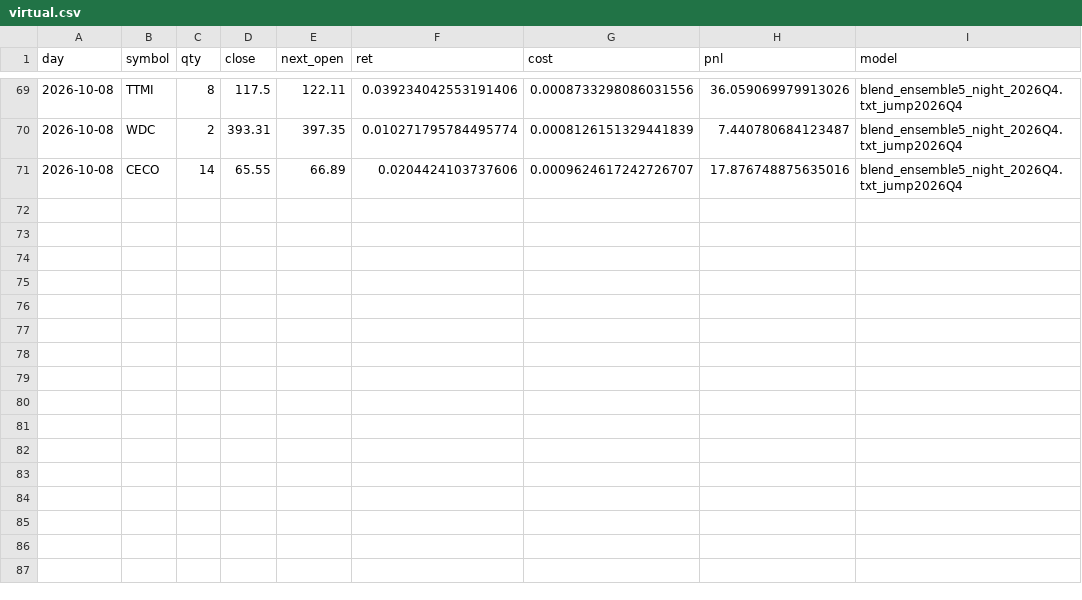
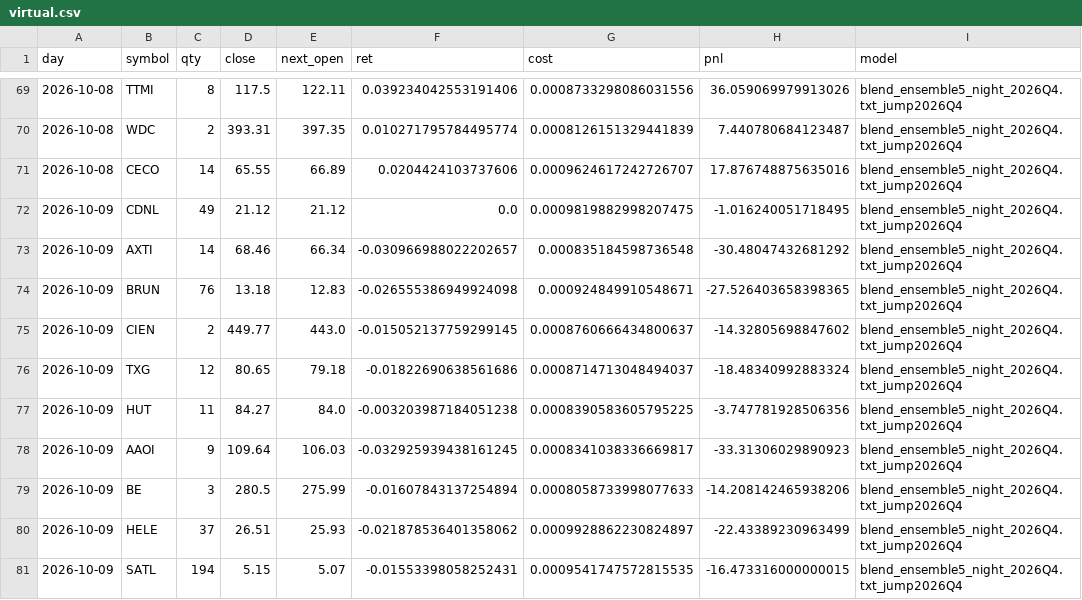
Before and after one commit to KTKate/nooptoo, a CSV file: logs/paper/virtual.csv, drawn as a sheet; only a part is shown, gaps mark what is left out.

```diff
--- a/logs/paper/virtual.csv
+++ b/logs/paper/virtual.csv
@@ -71 +71,11 @@ day,symbol,qty,close,next_open,ret,cost,pnl,model
 2026-10-08,CECO,14,65.55,66.89,0.0204424103737606,0.0009624617242726707,17.876748875635016,blend_ensemble5_night_2026Q4.txt_jump2026Q4
+2026-10-09,CDNL,49,21.12,21.12,0.0,0.0009819882998207475,-1.016240051718495,blend_ensemble5_night_2026Q4.txt_jump2026Q4
+2026-10-09,AXTI,14,68.46,66.34,-0.030966988022202657,0.000835184598736548,-30.48047432681292,blend_ensemble5_night_2026Q4.txt_jump2026Q4
+2026-10-09,BRUN,76,13.18,12.83,-0.026555386949924098,0.000924849910548671,-27.526403658398365,blend_ensemble5_night_2026Q4.txt_jump2026Q4
+2026-10-09,CIEN,2,449.77,443.0,-0.015052137759299145,0.0008760666434800637,-14.32805698847602,blend_ensemble5_night_2026Q4.txt_jump2026Q4
+2026-10-09,TXG,12,80.65,79.18,-0.01822690638561686,0.0008714713048494037,-18.48340992883324,blend_ensemble5_night_2026Q4.txt_jump2026Q4
+2026-10-09,HUT,11,84.27,84.0,-0.003203987184051238,0.0008390583605795225,-3.747781928506356,blend_ensemble5_night_2026Q4.txt_jump2026Q4
+2026-10-09,AAOI,9,109.64,106.03,-0.032925939438161245,0.0008341038336669817,-33.31306029890923,blend_ensemble5_night_2026Q4.txt_jump2026Q4
+2026-10-09,BE,3,280.5,275.99,-0.01607843137254894,0.0008058733998077633,-14.208142465938206,blend_ensemble5_night_2026Q4.txt_jump2026Q4
+2026-10-09,HELE,37,26.51,25.93,-0.021878536401358062,0.0009928862230824897,-22.43389230963499,blend_ensemble5_night_2026Q4.txt_jump2026Q4
+2026-10-09,SATL,194,5.15,5.07,-0.01553398058252431,0.0009541747572815535,-16.473316000000015,blend_ensemble5_night_2026Q4.txt_jump2026Q4
```
Also changed, not shown: logs/paper/equity.csv, logs/paper/shadow_scores.csv, 13 other files.
